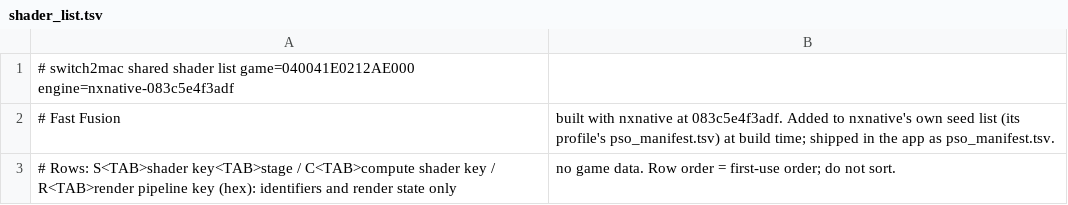
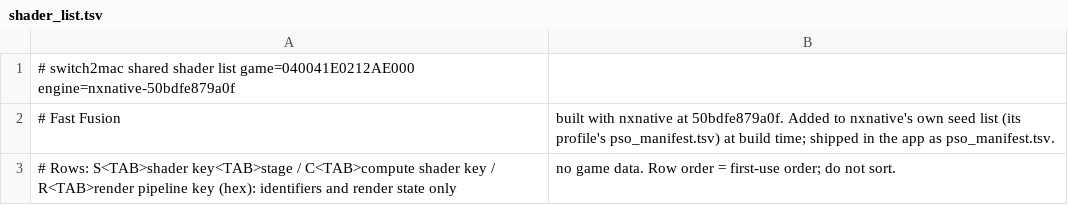
Before and after one commit to Hengle/switch2mac, a TSV file: games/fast-fusion/shader_list.tsv, drawn as a sheet.

```diff
--- a/games/fast-fusion/shader_list.tsv
+++ b/games/fast-fusion/shader_list.tsv
@@ -1,3 +1,3 @@
-# switch2mac shared shader list	game=040041E0212AE000	engine=nxnative-083c5e4f3adf
-# Fast Fusion, built with nxnative at 083c5e4f3adf. Added to nxnative's own seed list (its profile's pso_manifest.tsv) at build time; shipped in the app as pso_manifest.tsv.
+# switch2mac shared shader list	game=040041E0212AE000	engine=nxnative-50bdfe879a0f
+# Fast Fusion, built with nxnative at 50bdfe879a0f. Added to nxnative's own seed list (its profile's pso_manifest.tsv) at build time; shipped in the app as pso_manifest.tsv.
 # Rows: S<TAB>shader key<TAB>stage / C<TAB>compute shader key / R<TAB>render pipeline key (hex): identifiers and render state only, no game data. Row order = first-use order; do not sort.
```
Also changed, not shown: 2 other files.
